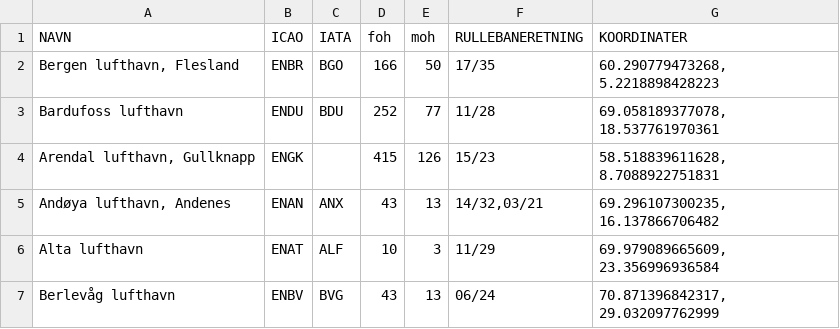
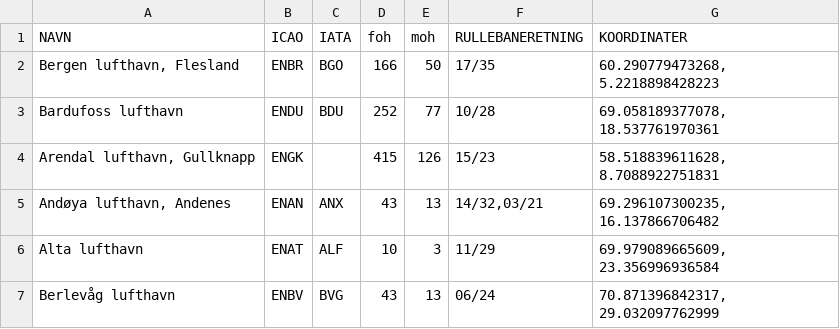
Before and after one commit to nicolaimol/Aerodrome_Warning_Traffic_Lights_Bachelor, a CSV file: Backend - awstl/src/main/resources/flyplasser_norge_csv.csv, drawn as a sheet; only a part is shown.

```diff
--- a/Backend - awstl/src/main/resources/flyplasser_norge_csv.csv
+++ b/Backend - awstl/src/main/resources/flyplasser_norge_csv.csv
@@ -2,3 +2,3 @@ NAVN;ICAO;IATA;foh;moh;RULLEBANERETNING;KOORDINATER;
 Bergen lufthavn, Flesland;ENBR;BGO;166;50;17/35;60.290779473268, 5.2218898428223;
-Bardufoss lufthavn;ENDU;BDU;252;77;11/28;69.058189377078, 18.537761970361;
+Bardufoss lufthavn;ENDU;BDU;252;77;10/28;69.058189377078, 18.537761970361;
 Arendal lufthavn, Gullknapp;ENGK;;415;126;15/23;58.518839611628, 8.7088922751831;
```
Also changed, not shown: 3 other files.
